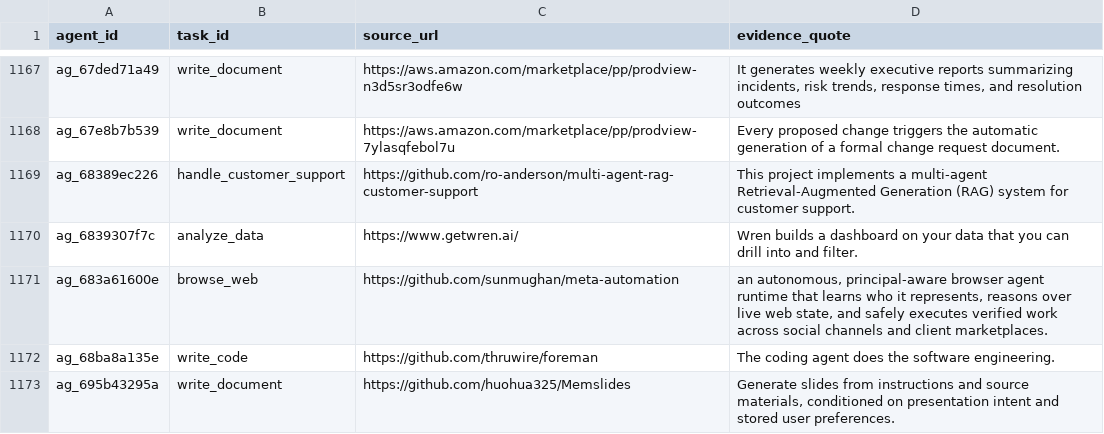
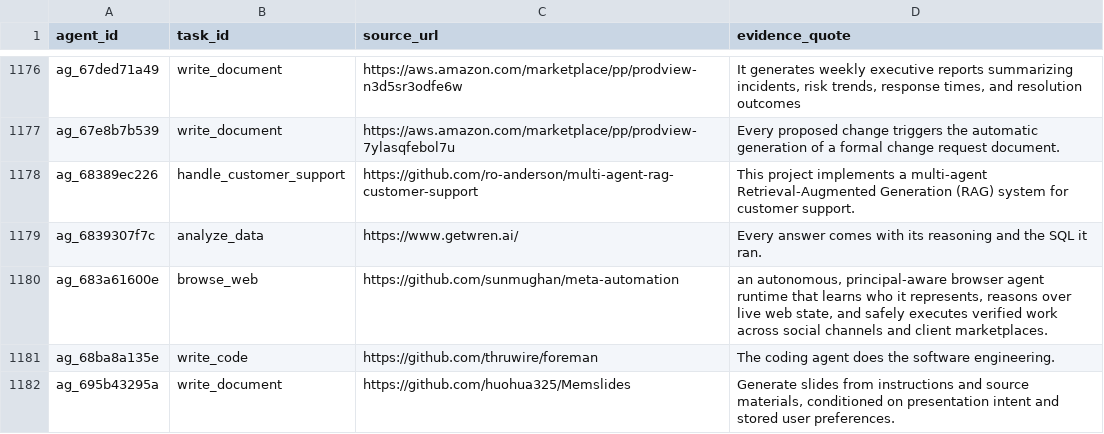
Before and after one commit to YasamanAnsari/agentarium, a CSV file: data/core/agent_tasks.csv, drawn as a sheet; only a part is shown, gaps mark what is left out; the diff covers the shown part only.

```diff
--- a/data/core/agent_tasks.csv
+++ b/data/core/agent_tasks.csv
@@ -1197,3 +1207,3 @@ ag_67e8b7b539,write_document,https://aws.amazon.com/marketplace/pp/prodview-7yla
 ag_68389ec226,handle_customer_support,https://github.com/ro-anderson/multi-agent-rag-customer-support,This project implements a multi-agent Retrieval-Augmented Generation (RAG) system for customer support.
-ag_6839307f7c,analyze_data,https://www.getwren.ai/,Wren builds a dashboard on your data that you can drill into and filter.
+ag_6839307f7c,analyze_data,https://www.getwren.ai/,Every answer comes with its reasoning and the SQL it ran.
 ag_683a61600e,browse_web,https://github.com/sunmughan/meta-automation,"an autonomous, principal-aware browser agent runtime that learns who it represents, reasons over live web state, and safely executes verified work across social channels and client marketplaces."
```
Also changed, not shown: 25 added rows, 10 removed rows and 41 edited cells elsewhere in this file, data/agent_declined.csv, data/core/agent_attributes.csv, 7 other files.
